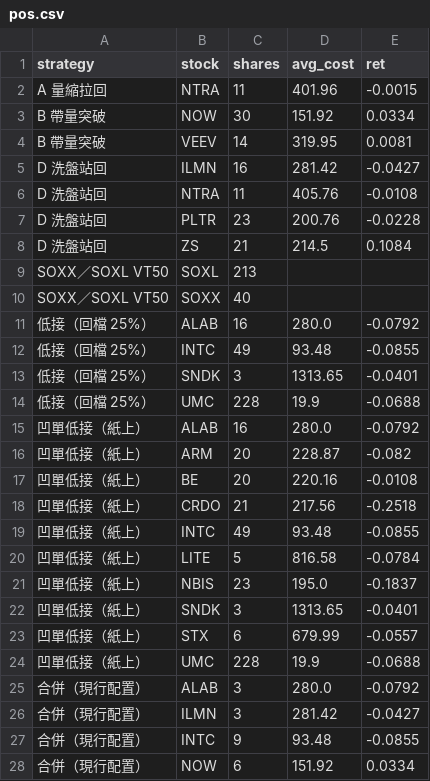
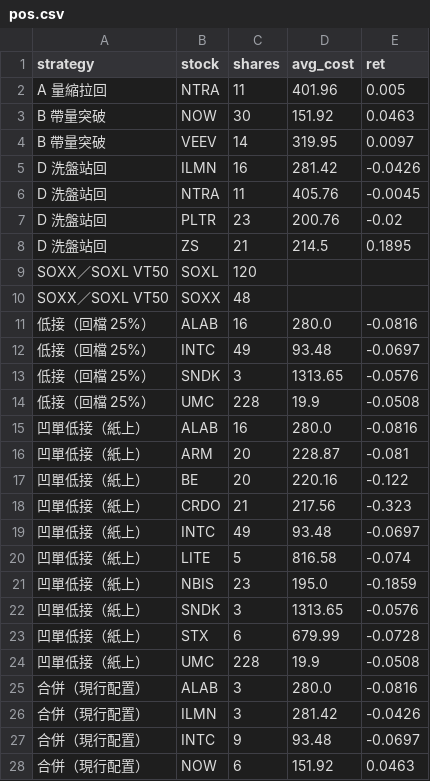
Before and after one commit to selfuse20261001-cell/PTEST, a CSV file: us/pos.csv, drawn as a sheet; only a part is shown; the diff covers the shown part only.

```diff
--- a/us/pos.csv
+++ b/us/pos.csv
@@ -1,28 +1,28 @@
 strategy,stock,shares,avg_cost,ret
-A 量縮拉回,NTRA,11,401.96,-0.0015
-B 帶量突破,NOW,30,151.92,0.0334
-B 帶量突破,VEEV,14,319.95,0.0081
-D 洗盤站回,ILMN,16,281.42,-0.0427
-D 洗盤站回,NTRA,11,405.76,-0.0108
-D 洗盤站回,PLTR,23,200.76,-0.0228
-D 洗盤站回,ZS,21,214.5,0.1084
-SOXX／SOXL VT50,SOXL,213,,
-SOXX／SOXL VT50,SOXX,40,,
-低接（回檔 25%）,ALAB,16,280.0,-0.0792
-低接（回檔 25%）,INTC,49,93.48,-0.0855
-低接（回檔 25%）,SNDK,3,1313.65,-0.0401
-低接（回檔 25%）,UMC,228,19.9,-0.0688
-凹單低接（紙上）,ALAB,16,280.0,-0.0792
-凹單低接（紙上）,ARM,20,228.87,-0.082
-凹單低接（紙上）,BE,20,220.16,-0.0108
-凹單低接（紙上）,CRDO,21,217.56,-0.2518
-凹單低接（紙上）,INTC,49,93.48,-0.0855
-凹單低接（紙上）,LITE,5,816.58,-0.0784
-凹單低接（紙上）,NBIS,23,195.0,-0.1837
-凹單低接（紙上）,SNDK,3,1313.65,-0.0401
-凹單低接（紙上）,STX,6,679.99,-0.0557
-凹單低接（紙上）,UMC,228,19.9,-0.0688
-合併（現行配置）,ALAB,3,280.0,-0.0792
-合併（現行配置）,ILMN,3,281.42,-0.0427
-合併（現行配置）,INTC,9,93.48,-0.0855
-合併（現行配置）,NOW,6,151.92,0.0334
+A 量縮拉回,NTRA,11,401.96,0.005
+B 帶量突破,NOW,30,151.92,0.0463
+B 帶量突破,VEEV,14,319.95,0.0097
+D 洗盤站回,ILMN,16,281.42,-0.0426
+D 洗盤站回,NTRA,11,405.76,-0.0045
+D 洗盤站回,PLTR,23,200.76,-0.02
+D 洗盤站回,ZS,21,214.5,0.1895
+SOXX／SOXL VT50,SOXL,120,,
+SOXX／SOXL VT50,SOXX,48,,
+低接（回檔 25%）,ALAB,16,280.0,-0.0816
+低接（回檔 25%）,INTC,49,93.48,-0.0697
+低接（回檔 25%）,SNDK,3,1313.65,-0.0576
+低接（回檔 25%）,UMC,228,19.9,-0.0508
+凹單低接（紙上）,ALAB,16,280.0,-0.0816
+凹單低接（紙上）,ARM,20,228.87,-0.081
+凹單低接（紙上）,BE,20,220.16,-0.122
+凹單低接（紙上）,CRDO,21,217.56,-0.323
+凹單低接（紙上）,INTC,49,93.48,-0.0697
+凹單低接（紙上）,LITE,5,816.58,-0.074
+凹單低接（紙上）,NBIS,23,195.0,-0.1859
+凹單低接（紙上）,SNDK,3,1313.65,-0.0576
+凹單低接（紙上）,STX,6,679.99,-0.0728
+凹單低接（紙上）,UMC,228,19.9,-0.0508
+合併（現行配置）,ALAB,3,280.0,-0.0816
+合併（現行配置）,ILMN,3,281.42,-0.0426
+合併（現行配置）,INTC,9,93.48,-0.0697
+合併（現行配置）,NOW,6,151.92,0.0463
```
Also changed, not shown: 1 added row and 10 edited cells elsewhere in this file, us/eq.csv, 8 other files.
